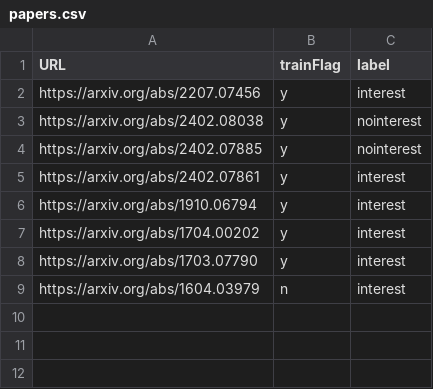
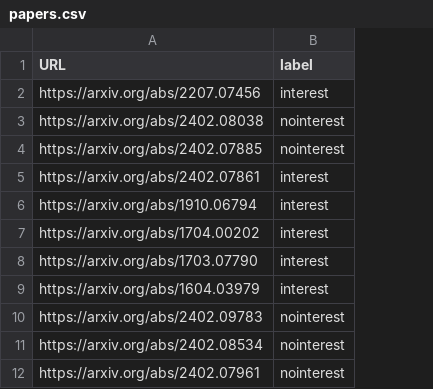
Before and after one commit to uaineteine/ArxivAPI, a CSV file: source data/papers.csv, drawn as a sheet; removed rows and columns are numbered as before the commit, all else as after; the diff names each change by its address in the sheet, - before the commit and + after, or states it on an @@ line.

Commit message:
add more sources remove trainFlag, going for perc next

```diff
--- a/source data/papers.csv
+++ b/source data/papers.csv
-column B (trainFlag), rows 2-9: y | y | y | y | y | y | y | n
+row 10: https://arxiv.org/abs/2402.09783 | nointerest
+row 11: https://arxiv.org/abs/2402.08534 | nointerest
+row 12: https://arxiv.org/abs/2402.07961 | nointerest
```
Also changed, not shown: 1 other file.
